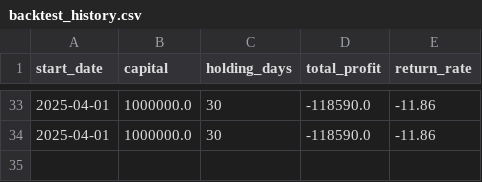
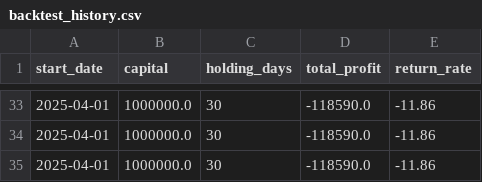
Before and after one commit to z31104/AI-Stock-Selection-System, a CSV file: data/backtest_history.csv, drawn as a sheet; only a part is shown, gaps mark what is left out; the diff names each change by its address in the sheet, - before the commit and + after, or states it on an @@ line.

```diff
--- a/data/backtest_history.csv
+++ b/data/backtest_history.csv
+row 35: 2025-04-01 | 1000000.0 | 30 | -118590.0 | -11.86
```
Also changed, not shown: 5 other files.
